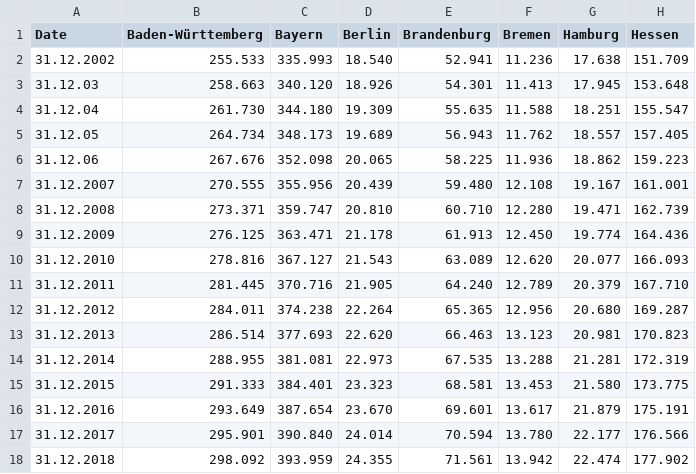
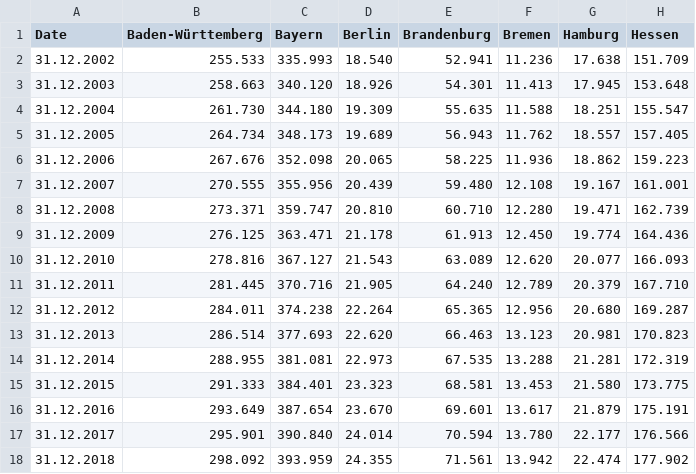
Before and after one commit to bhaskar-kamble/co2emissions, a CSV file: Bundeslander/SFHAreas_bundeslands.csv, drawn as a sheet; only a part is shown; the diff names each change by its address in the sheet, - before the commit and + after, or states it on an @@ line.

Commit message:
bundesland calculations

```diff
--- a/Bundeslander/SFHAreas_bundeslands.csv
+++ b/Bundeslander/SFHAreas_bundeslands.csv
-A3 (Date): 31.12.03
+A3 (Date): 31.12.2003
-A4 (Date): 31.12.04
+A4 (Date): 31.12.2004
-A5 (Date): 31.12.05
+A5 (Date): 31.12.2005
-A6 (Date): 31.12.06
+A6 (Date): 31.12.2006
```
Also changed, not shown: 33 other files.
